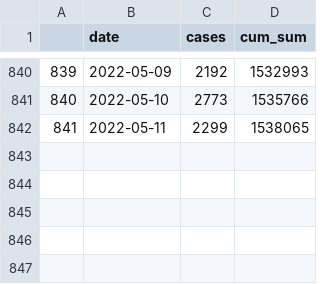
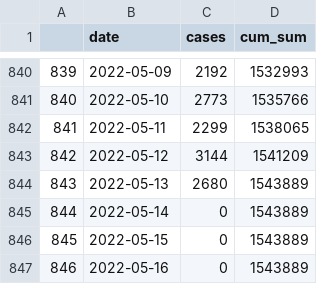
Before and after one commit to dfin-econ/dashboard, a CSV file: cumulcases.csv, drawn as a sheet; only a part is shown, gaps mark what is left out; the diff names each change by its address in the sheet, - before the commit and + after, or states it on an @@ line.

```diff
--- a/cumulcases.csv
+++ b/cumulcases.csv
+row 843: 842 | 2022-05-12 | 3144 | 1541209
+row 844: 843 | 2022-05-13 | 2680 | 1543889
+row 845: 844 | 2022-05-14 | 0 | 1543889
+row 846: 845 | 2022-05-15 | 0 | 1543889
+row 847: 846 | 2022-05-16 | 0 | 1543889
```
Also changed, not shown: cases.csv, cbi.csv, 1 other file.
